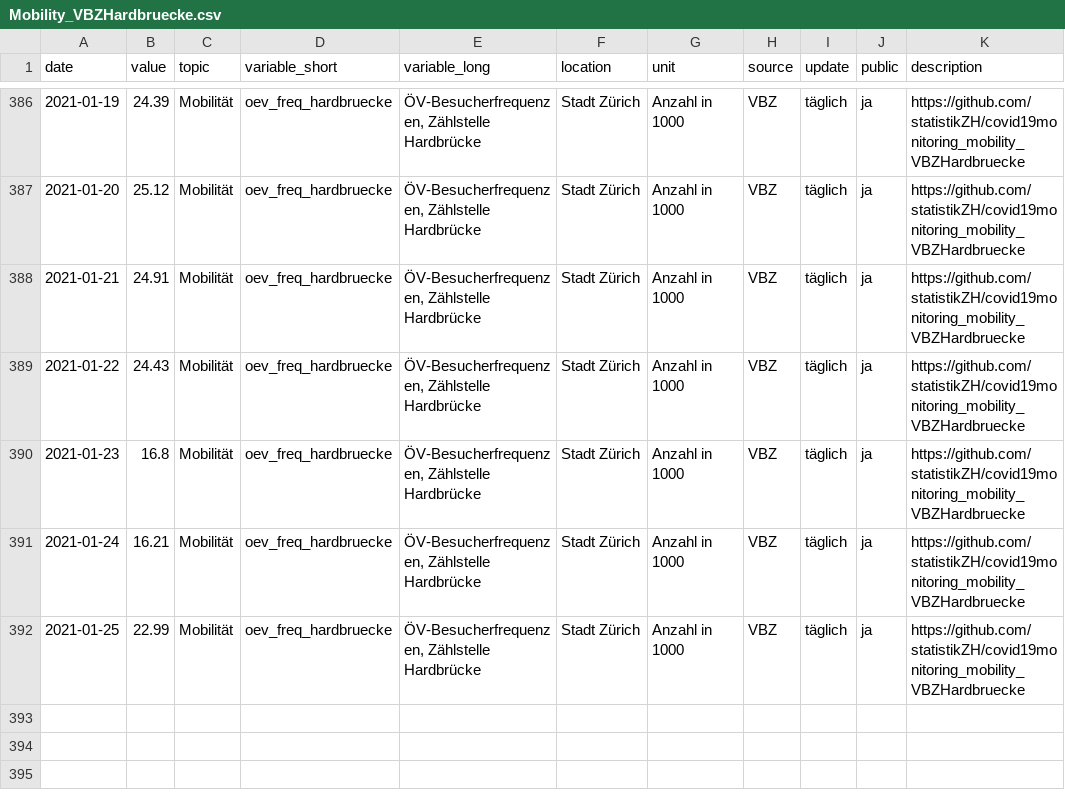
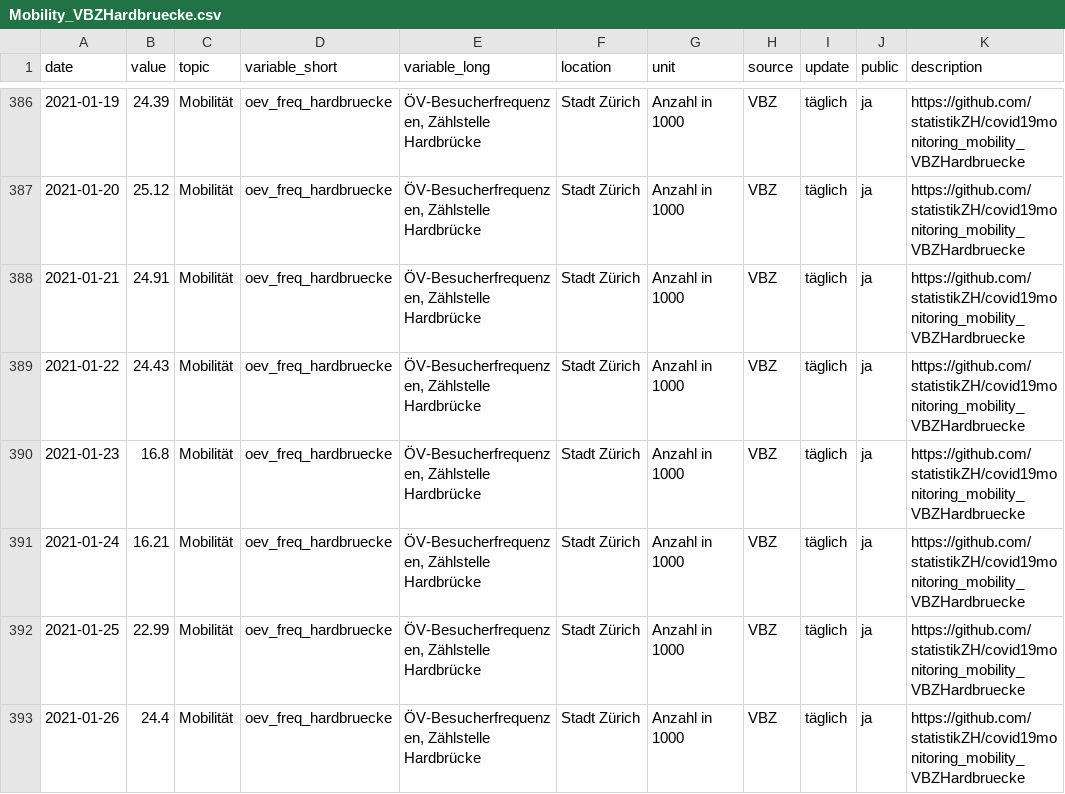
Before and after one commit to statistikZH/covid19monitoring_mobility_VBZHardbruecke, a CSV file: Mobility_VBZHardbruecke.csv, drawn as a sheet; only a part is shown, gaps mark what is left out; the diff names each change by its address in the sheet, - before the commit and + after, or states it on an @@ line.

Commit message:
27.1.

```diff
--- a/Mobility_VBZHardbruecke.csv
+++ b/Mobility_VBZHardbruecke.csv
+row 393: 2021-01-26 | 24.4 | Mobilität | oev_freq_hardbruecke | ÖV-Besucherfrequenzen, Zählstelle Hardbrücke | Stadt Zürich | Anzahl in 1000 | VBZ | täglich | ja | https://github.com/statistikZH/covid19monitoring_mobility_VBZHardbruecke
```
